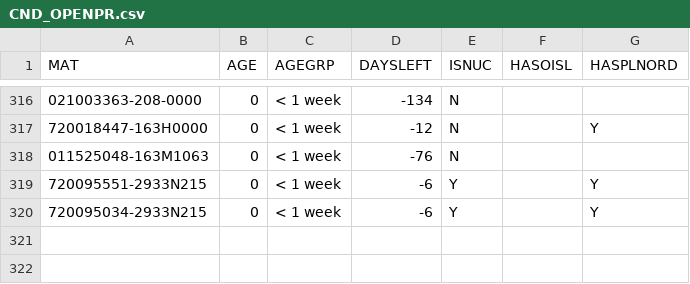
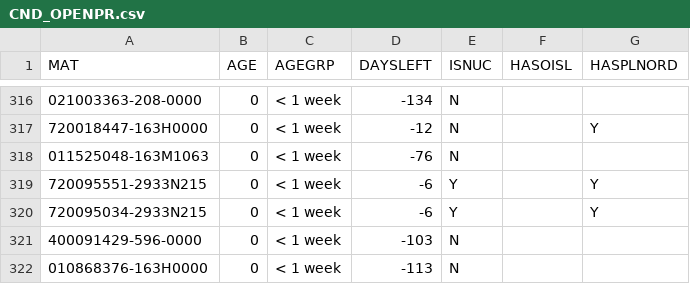
Before and after one commit to Visualys/Cyberplan, a CSV file: CND_OPENPR.csv, drawn as a sheet; only a part is shown, gaps mark what is left out; the diff names each change by its address in the sheet, - before the commit and + after, or states it on an @@ line.

Commit message:
Updated on 2024-01-31 18:00:24

```diff
--- a/CND_OPENPR.csv
+++ b/CND_OPENPR.csv
+row 321: 400091429-596-0000 | 0 | < 1 week | -103 | N
+row 322: 010868376-163H0000 | 0 | < 1 week | -113 | N
```
